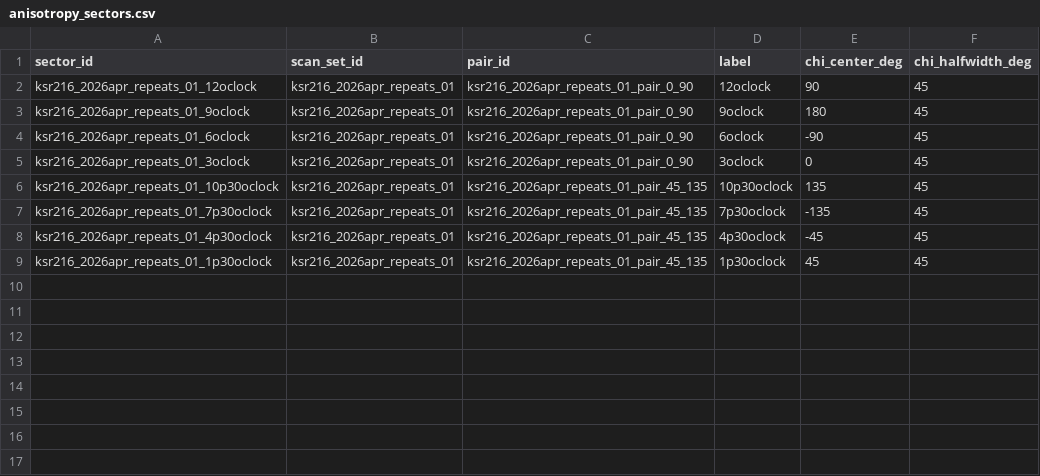
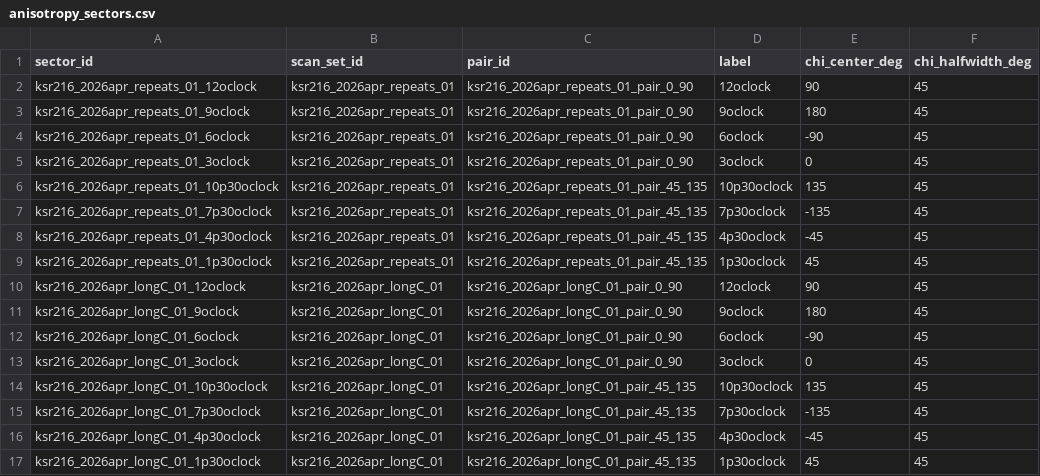
Before and after one commit to KSRandazzo/rsoxs_unified_workup, a CSV file: config/anisotropy_sectors.csv, drawn as a sheet; the diff names each change by its address in the sheet, - before the commit and + after, or states it on an @@ line.

Commit message:
Refactor per-scan results into nested records and add longC configuration

```diff
--- a/config/anisotropy_sectors.csv
+++ b/config/anisotropy_sectors.csv
+row 10: ksr216_2026apr_longC_01_12oclock | ksr216_2026apr_longC_01 | ksr216_2026apr_longC_01_pair_0_90 | 12oclock | 90 | 45
+row 11: ksr216_2026apr_longC_01_9oclock | ksr216_2026apr_longC_01 | ksr216_2026apr_longC_01_pair_0_90 | 9oclock | 180 | 45
+row 12: ksr216_2026apr_longC_01_6oclock | ksr216_2026apr_longC_01 | ksr216_2026apr_longC_01_pair_0_90 | 6oclock | -90 | 45
+row 13: ksr216_2026apr_longC_01_3oclock | ksr216_2026apr_longC_01 | ksr216_2026apr_longC_01_pair_0_90 | 3oclock | 0 | 45
+row 14: ksr216_2026apr_longC_01_10p30oclock | ksr216_2026apr_longC_01 | ksr216_2026apr_longC_01_pair_45_135 | 10p30oclock | 135 | 45
+row 15: ksr216_2026apr_longC_01_7p30oclock | ksr216_2026apr_longC_01 | ksr216_2026apr_longC_01_pair_45_135 | 7p30oclock | -135 | 45
+row 16: ksr216_2026apr_longC_01_4p30oclock | ksr216_2026apr_longC_01 | ksr216_2026apr_longC_01_pair_45_135 | 4p30oclock | -45 | 45
+row 17: ksr216_2026apr_longC_01_1p30oclock | ksr216_2026apr_longC_01 | ksr216_2026apr_longC_01_pair_45_135 | 1p30oclock | 45 | 45
```
Also changed, not shown: 10 other files.
